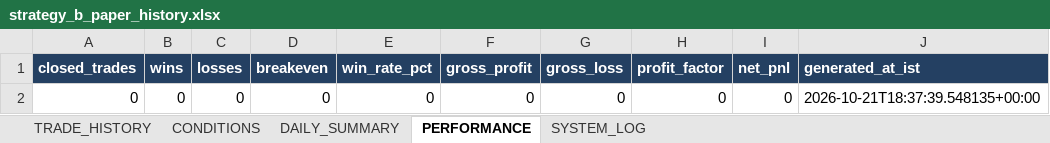
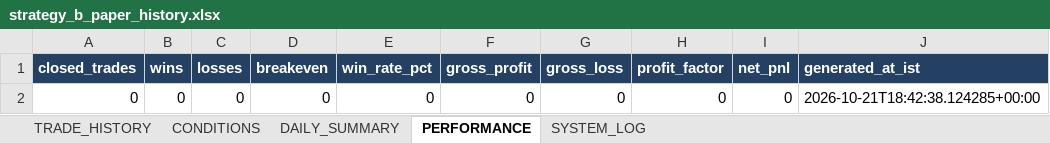
Before and after one commit to arvindpca/NIFTY-POC24-SMC5M, an Excel workbook: data/strategy_b_paper_history.xlsx, sheet PERFORMANCE, drawn as a sheet; values as stored, in another font and other column widths than the file's, no borders; the diff names each change by its address in the sheet, - before the commit and + after, or states it on an @@ line.

```diff
--- a/data/strategy_b_paper_history.xlsx (sheet PERFORMANCE)
+++ b/data/strategy_b_paper_history.xlsx (sheet PERFORMANCE)
-J2 (generated_at_ist): 2026-10-21T18:37:39.548135+00:00
+J2 (generated_at_ist): 2026-10-21T18:42:38.124285+00:00
```
